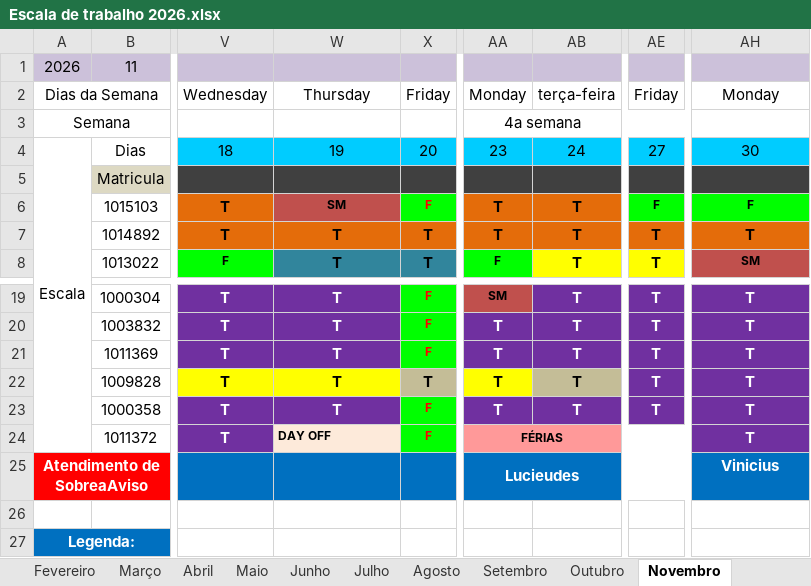
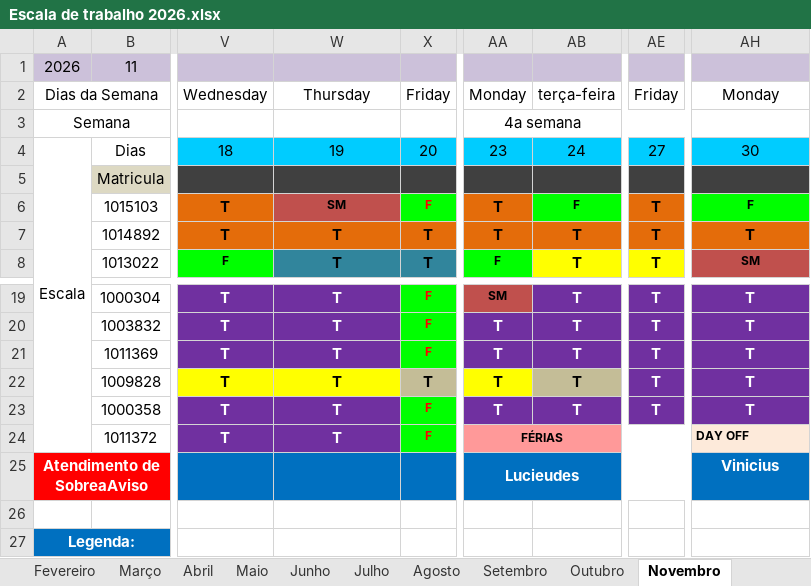
Before and after one commit to CleberSGoncalves/Monitor_Esportes, an Excel workbook: config/Escala de trabalho 2026.xlsx, sheet Novembro, drawn as a sheet; only a part is shown, gaps mark what is left out; values as stored, in another font and other column widths than the file's, no borders; conditional formats not drawn; the diff names each change by its address in the sheet, - before the commit and + after, or states it on an @@ line.

Commit message:
feat(sync): v2.5.19 - Inspetor Headless SharePoint -> Google, sincronizacao automatica da Escala 2026 e 23 novas ocorrencias

```diff
--- a/config/Escala de trabalho 2026.xlsx (sheet Novembro)
+++ b/config/Escala de trabalho 2026.xlsx (sheet Novembro)
-AB6: T
+AB6: F
-AB6 fill: #E46C0A
+AB6 fill: #00FF00, text size: smaller
-AE6: F
+AE6: T
-AE6 fill: #00FF00
+AE6 fill: #E46C0A, text size: larger
-W24: DAY OFF
+W24: T
@@ W24 text size: larger, fill: #FDEADA → #7030A0, text colour: black → #FFFFFF, alignment: left → center @@
-AH24: T
+AH24: DAY OFF
@@ AH24 text size: smaller, fill: #7030A0 → #FDEADA, text colour: #FFFFFF → black, alignment: center → left @@
```
Also changed, not shown: docs/Escala_de_trabalho_2026.xlsx, portal_web/Escala_de_trabalho_2026.xlsx, 13 other files.
